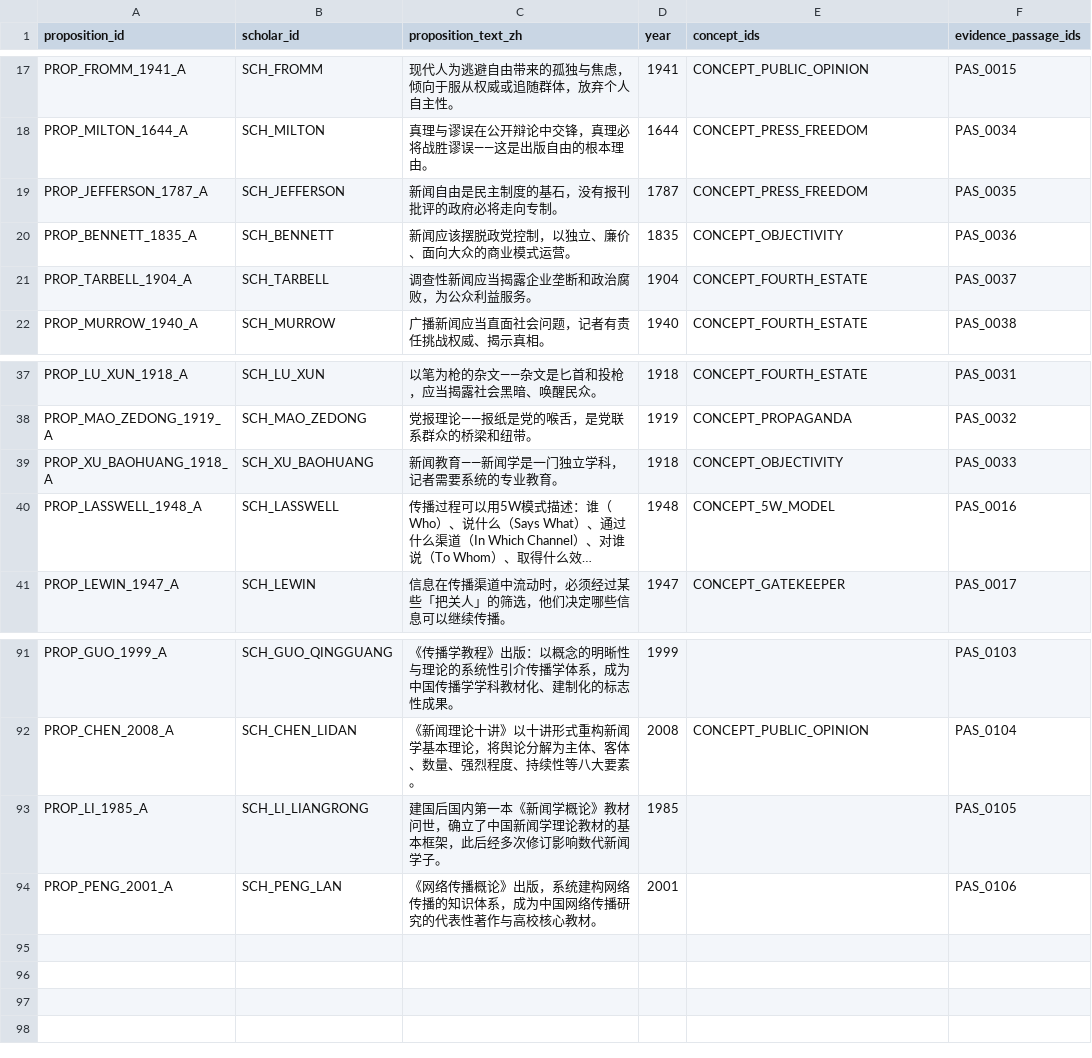
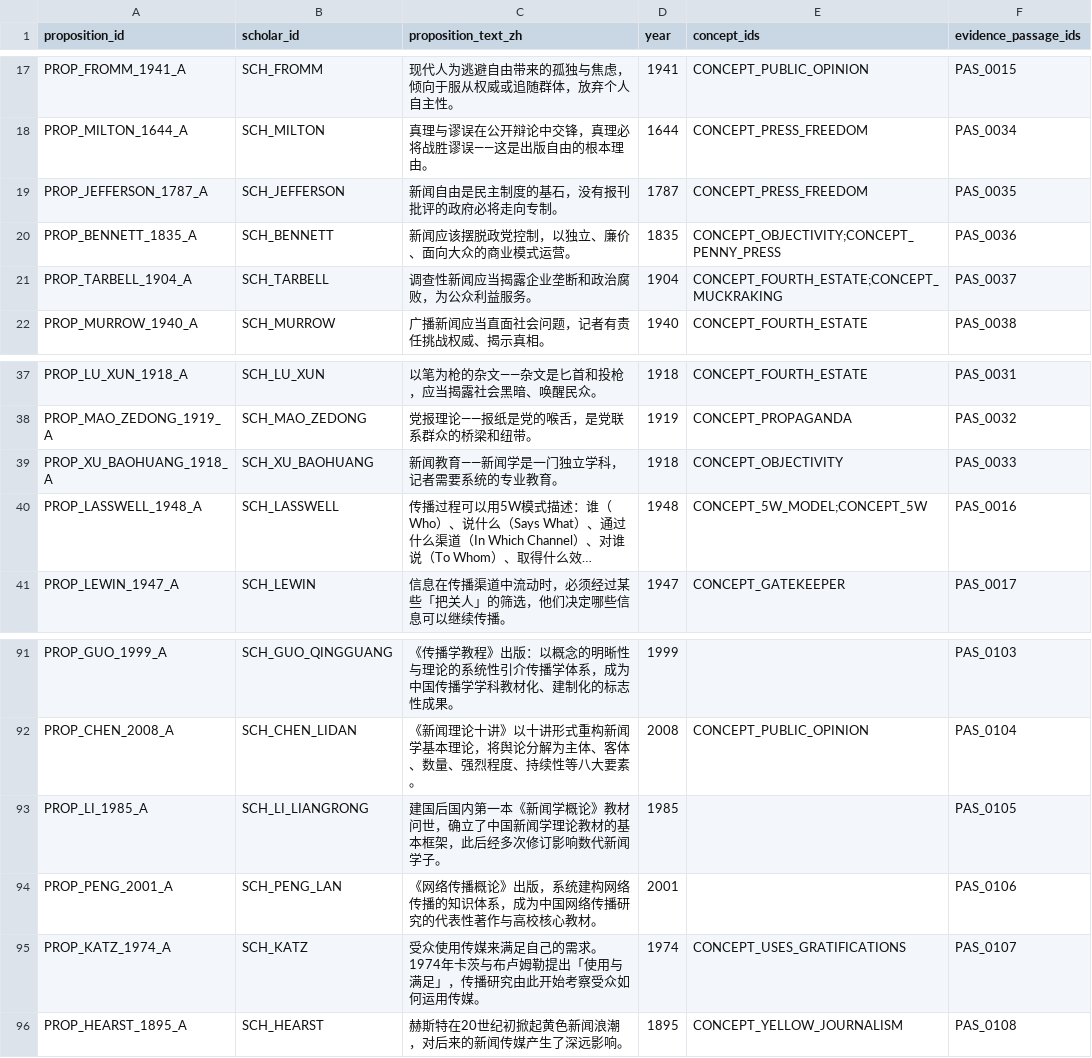
Before and after one commit to Yuuqq/news-journalism-kg, a CSV file: data/csv/propositions.csv, drawn as a sheet; only a part is shown, gaps mark what is left out; long unchanged cells end in …; the diff names each change by its address in the sheet, - before the commit and + after, or states it on an @@ line.

```diff
--- a/data/csv/propositions.csv
+++ b/data/csv/propositions.csv
-E20 (concept_ids): CONCEPT_OBJECTIVITY
+E20 (concept_ids): CONCEPT_OBJECTIVITY;CONCEPT_PENNY_PRESS
-E21 (concept_ids): CONCEPT_FOURTH_ESTATE
+E21 (concept_ids): CONCEPT_FOURTH_ESTATE;CONCEPT_MUCKRAKING
-E40 (concept_ids): CONCEPT_5W_MODEL
+E40 (concept_ids): CONCEPT_5W_MODEL;CONCEPT_5W
+row 95: PROP_KATZ_1974_A | SCH_KATZ | 受众使用传媒来满足自己的需求。1974年卡茨与布卢姆勒提出「使用与满足」，传播研究由此开始考察受众如何运用传媒。 | 1974 | CONCEPT_USES_GRATIFICATIONS | PAS_0107
+row 96: PROP_HEARST_1895_A | SCH_HEARST | 赫斯特在20世纪初掀起黄色新闻浪潮，对后来的新闻传媒产生了深远影响。 | 1895 | CONCEPT_YELLOW_JOURNALISM | PAS_0108
```
Also changed, not shown: data/csv/books.csv, data/csv/books_external.csv, 7 other files.
